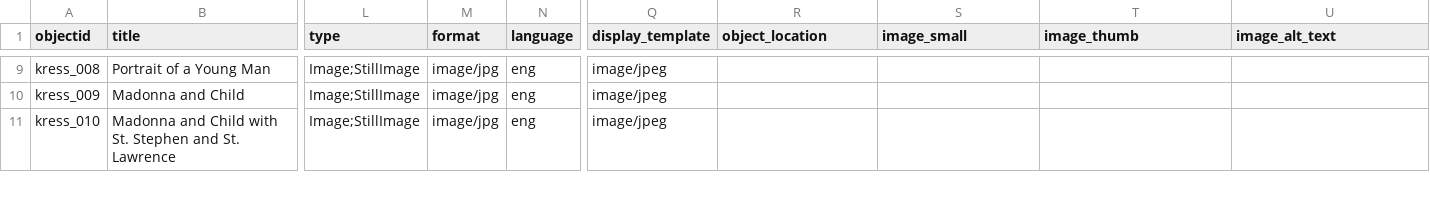
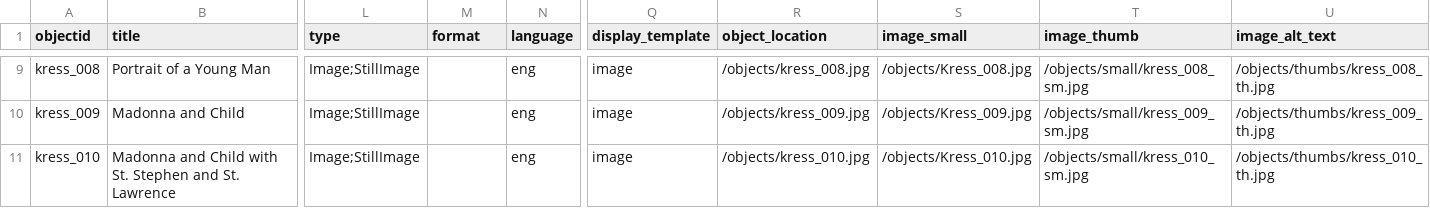
Before and after one commit to tmengelb/samek-kress-demo, a CSV file: _data/samek-kress.csv, drawn as a sheet; only a part is shown, gaps mark what is left out; the diff covers the shown part only; the diff names each change by its address in the sheet, - before the commit and + after, or states it on an @@ line.

Commit message:
Update object images and metadata

```diff
--- a/_data/samek-kress.csv
+++ b/_data/samek-kress.csv
-M9:M11 (format): image/jpg
+M9:M11 (format): (empty)
-Q9:Q11 (display_template): image/jpeg
+Q9:Q11 (display_template): image
-R9 (object_location): (empty)
+R9 (object_location): /objects/kress_008.jpg
-S9 (image_small): (empty)
+S9 (image_small): /objects/Kress_008.jpg
-T9 (image_thumb): (empty)
+T9 (image_thumb): /objects/small/kress_008_sm.jpg
-U9 (image_alt_text): (empty)
+U9 (image_alt_text): /objects/thumbs/kress_008_th.jpg
-R10 (object_location): (empty)
+R10 (object_location): /objects/kress_009.jpg
-S10 (image_small): (empty)
+S10 (image_small): /objects/Kress_009.jpg
-T10 (image_thumb): (empty)
+T10 (image_thumb): /objects/small/kress_009_sm.jpg
-U10 (image_alt_text): (empty)
+U10 (image_alt_text): /objects/thumbs/kress_009_th.jpg
-R11 (object_location): (empty)
+R11 (object_location): /objects/kress_010.jpg
-S11 (image_small): (empty)
+S11 (image_small): /objects/Kress_010.jpg
-T11 (image_thumb): (empty)
+T11 (image_thumb): /objects/small/kress_010_sm.jpg
-U11 (image_alt_text): (empty)
+U11 (image_alt_text): /objects/thumbs/kress_010_th.jpg
```
Also changed, not shown: 176 edited cells elsewhere in this file, 29 other files.
